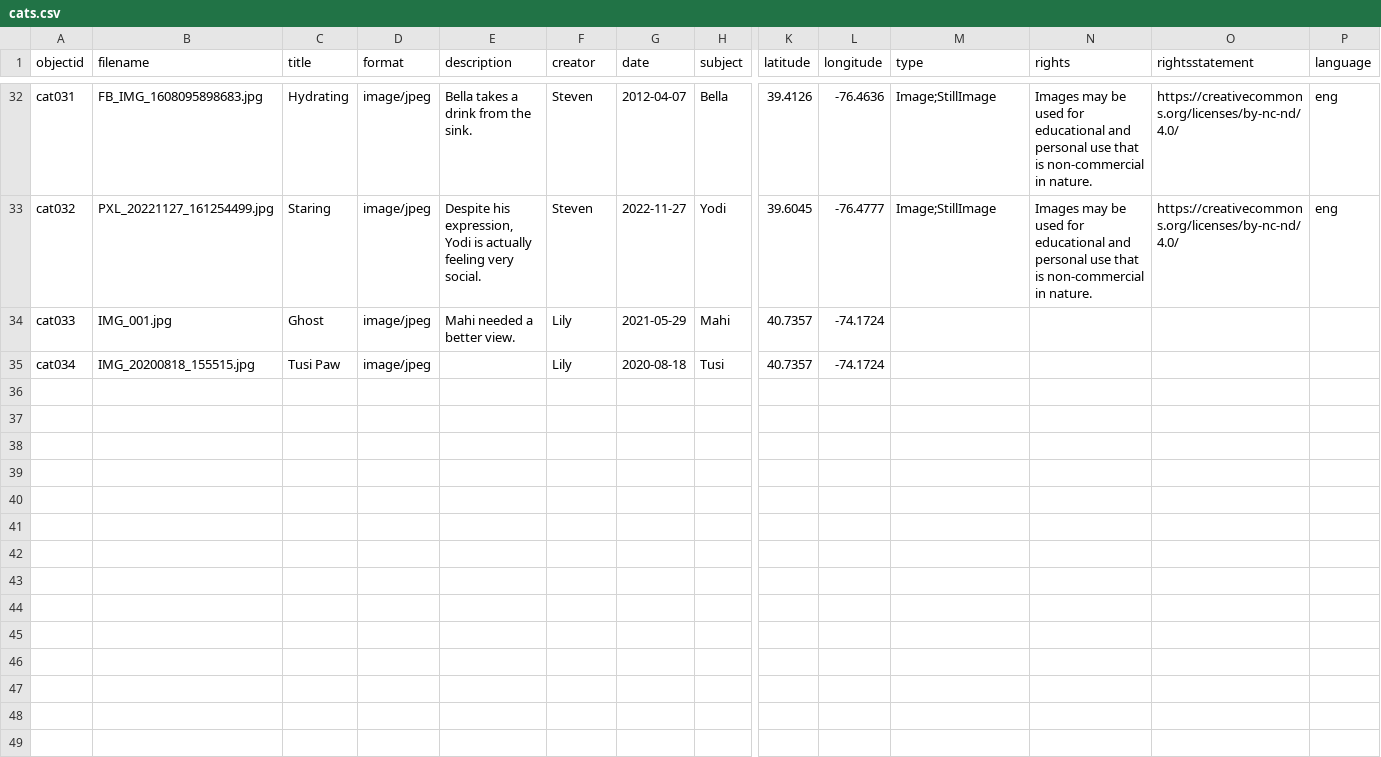
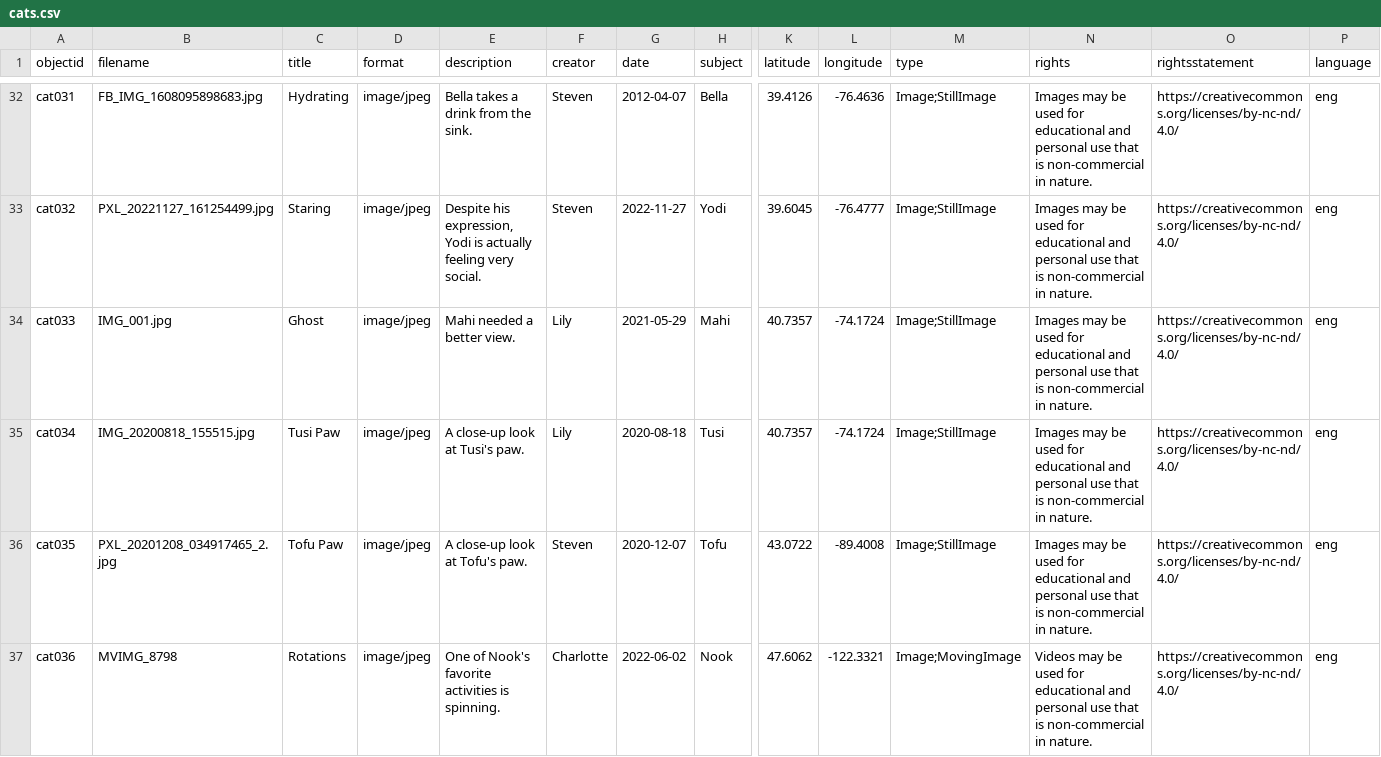
Before and after one commit to smwhelan/Cats-I-Have-Met, a CSV file: _data/cats.csv, drawn as a sheet; only a part is shown, gaps mark what is left out; rows hold the shown columns only; the diff names each change by its address in the sheet, - before the commit and + after, or states it on an @@ line.

Commit message:
Add files via upload

```diff
--- a/_data/cats.csv
+++ b/_data/cats.csv
-M34:M35 (type): (empty)
+M34:M35 (type): Image;StillImage
-N34:N35 (rights): (empty)
+N34:N35 (rights): Images may be used for educational and personal use that is non-commercial in nature.
-O34:O35 (rightsstatement): (empty)
+O34:O35 (rightsstatement): https://creativecommons.org/licenses/by-nc-nd/4.0/
-P34:P35 (language): (empty)
+P34:P35 (language): eng
-E35 (description): (empty)
+E35 (description): A close-up look at Tusi's paw.
+row 36: cat035 | PXL_20201208_034917465_2.jpg | Tofu Paw | image/jpeg | A close-up look at Tofu's paw. | Steven | 2020-12-07 | Tofu | 43.0722 | -89.4008 | Image;StillImage | Images may be used for educational and personal use that is non-commercial in nature. | https://creativecommons.org/licenses/by-nc-nd/4.0/ | eng
+row 37: cat036 | MVIMG_8798 | Rotations | image/jpeg | One of Nook's favorite activities is spinning. | Charlotte | 2022-06-02 | Nook | 47.6062 | -122.3321 | Image;MovingImage | Videos may be used for educational and personal use that is non-commercial in nature. | https://creativecommons.org/licenses/by-nc-nd/4.0/ | eng
```
